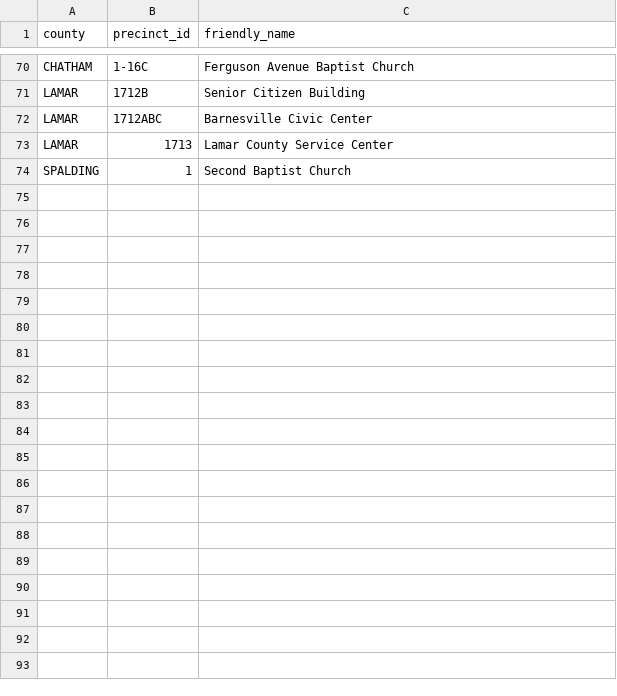
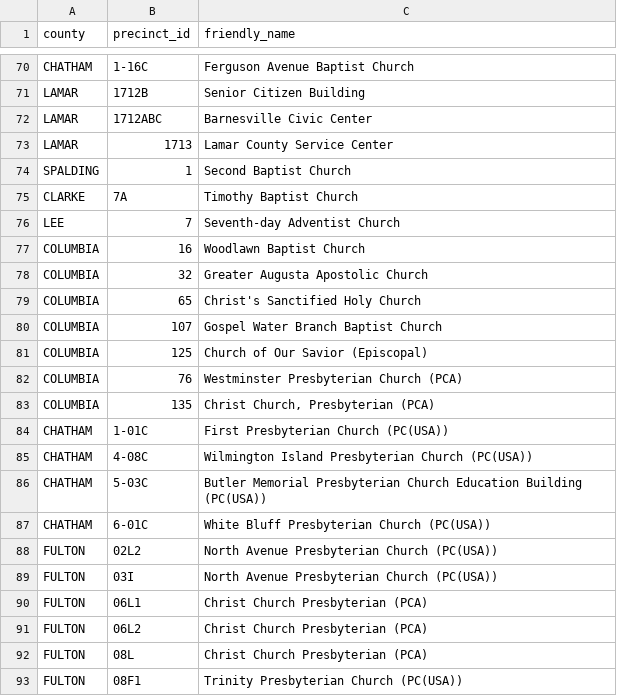
Before and after one commit to Tenjin25/GAPrecinctMap, a CSV file: Data/precinct_friendly_overrides.csv, drawn as a sheet; only a part is shown, gaps mark what is left out; the diff covers the shown part only; the diff names each change by its address in the sheet, - before the commit and + after, or states it on an @@ line.

Commit message:
Clarify verified church denominations in precinct labels

```diff
--- a/Data/precinct_friendly_overrides.csv
+++ b/Data/precinct_friendly_overrides.csv
+row 75: CLARKE | 7A | Timothy Baptist Church
+row 76: LEE | 7 | Seventh-day Adventist Church
+row 77: COLUMBIA | 16 | Woodlawn Baptist Church
+row 78: COLUMBIA | 32 | Greater Augusta Apostolic Church
+row 79: COLUMBIA | 65 | Christ's Sanctified Holy Church
+row 80: COLUMBIA | 107 | Gospel Water Branch Baptist Church
+row 81: COLUMBIA | 125 | Church of Our Savior (Episcopal)
+row 82: COLUMBIA | 76 | Westminster Presbyterian Church (PCA)
+row 83: COLUMBIA | 135 | Christ Church, Presbyterian (PCA)
+row 84: CHATHAM | 1-01C | First Presbyterian Church (PC(USA))
+row 85: CHATHAM | 4-08C | Wilmington Island Presbyterian Church (PC(USA))
+row 86: CHATHAM | 5-03C | Butler Memorial Presbyterian Church Education Building (PC(USA))
+row 87: CHATHAM | 6-01C | White Bluff Presbyterian Church (PC(USA))
+row 88: FULTON | 02L2 | North Avenue Presbyterian Church (PC(USA))
+row 89: FULTON | 03I | North Avenue Presbyterian Church (PC(USA))
+row 90: FULTON | 06L1 | Christ Church Presbyterian (PCA)
+row 91: FULTON | 06L2 | Christ Church Presbyterian (PCA)
+row 92: FULTON | 08L | Christ Church Presbyterian (PCA)
+row 93: FULTON | 08F1 | Trinity Presbyterian Church (PC(USA))
```
Also changed, not shown: 9 added rows elsewhere in this file, Data/precinct_2021_match_audit.csv, 17 other files.
